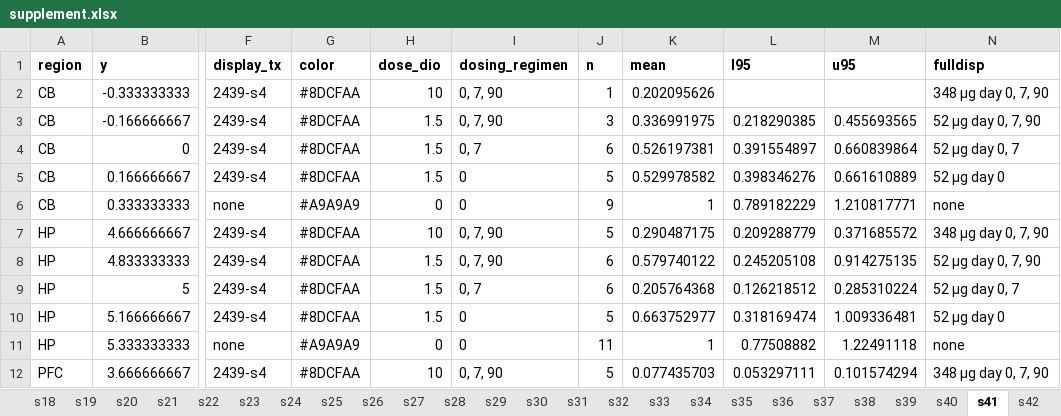
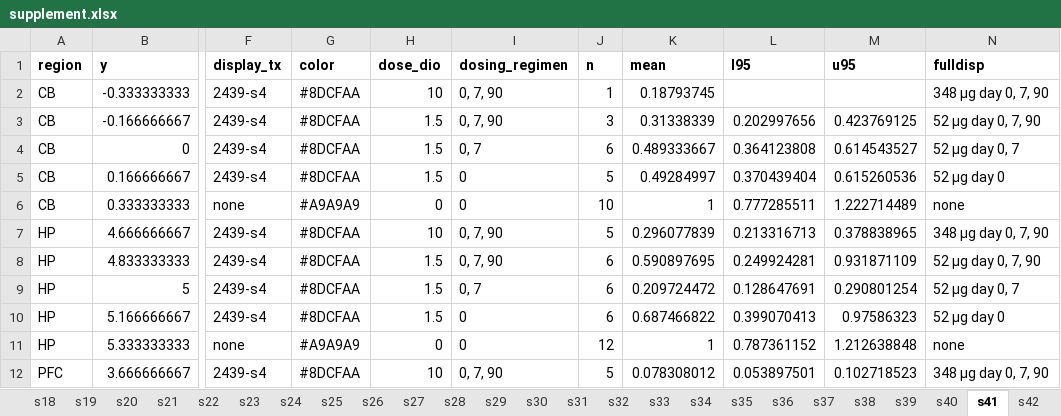
Before and after one commit to ericminikel/divalent, an Excel workbook: display_items/supplement.xlsx, sheet s41, drawn as a sheet; only a part is shown, gaps mark what is left out; values as stored, in another font and other column widths than the file's, no borders; the diff covers the shown part only; the diff names each change by its address in the sheet, - before the commit and + after, or states it on an @@ line.

```diff
--- a/display_items/supplement.xlsx (sheet s41)
+++ b/display_items/supplement.xlsx (sheet s41)
-K2 (mean): 0.202095626
+K2 (mean): 0.18793745
-K3 (mean): 0.336991975
+K3 (mean): 0.31338339
-L3 (l95): 0.218290385
+L3 (l95): 0.202997656
-M3 (u95): 0.455693565
+M3 (u95): 0.423769125
-K4 (mean): 0.526197381
+K4 (mean): 0.489333667
-L4 (l95): 0.391554897
+L4 (l95): 0.364123808
-M4 (u95): 0.660839864
+M4 (u95): 0.614543527
-K5 (mean): 0.529978582
+K5 (mean): 0.49284997
-L5 (l95): 0.398346276
+L5 (l95): 0.370439404
-M5 (u95): 0.661610889
+M5 (u95): 0.615260536
-J6 (n): 9
+J6 (n): 10
-L6 (l95): 0.789182229
+L6 (l95): 0.777285511
-M6 (u95): 1.210817771
+M6 (u95): 1.222714489
-K7 (mean): 0.290487175
+K7 (mean): 0.296077839
-L7 (l95): 0.209288779
+L7 (l95): 0.213316713
-M7 (u95): 0.371685572
+M7 (u95): 0.378838965
-K8 (mean): 0.579740122
+K8 (mean): 0.590897695
-L8 (l95): 0.245205108
+L8 (l95): 0.249924281
-M8 (u95): 0.914275135
+M8 (u95): 0.931871109
-K9 (mean): 0.205764368
+K9 (mean): 0.209724472
-L9 (l95): 0.126218512
+L9 (l95): 0.128647691
-M9 (u95): 0.285310224
+M9 (u95): 0.290801254
-J10 (n): 5
+J10 (n): 6
-K10 (mean): 0.663752977
+K10 (mean): 0.687466822
-L10 (l95): 0.318169474
+L10 (l95): 0.399070413
-M10 (u95): 1.009336481
+M10 (u95): 0.97586323
-J11 (n): 11
+J11 (n): 12
-L11 (l95): 0.77508882
+L11 (l95): 0.787361152
-M11 (u95): 1.22491118
+M11 (u95): 1.212638848
-K12 (mean): 0.077435703
+K12 (mean): 0.078308012
-L12 (l95): 0.053297111
+L12 (l95): 0.053897501
-M12 (u95): 0.101574294
+M12 (u95): 0.102718523
```
Also changed, not shown: 58 edited cells elsewhere in this sheet, sheet s02, sheet s01, sheet s43, sheet s03, sheet s44, sheet contents, other sheet tabs, 12 other files.
